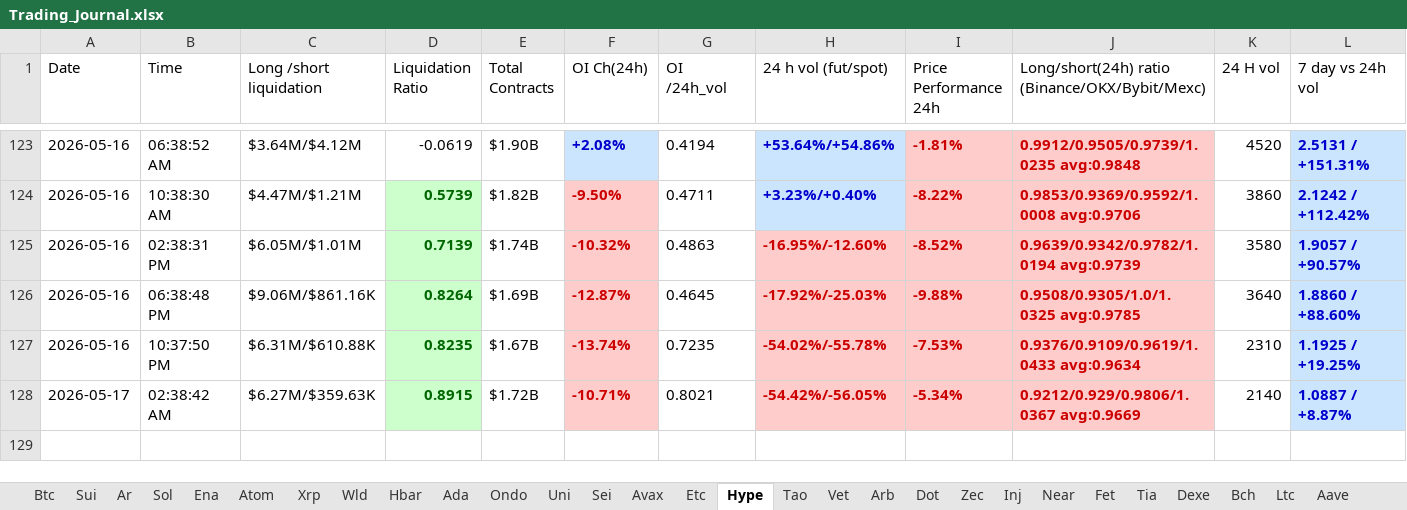
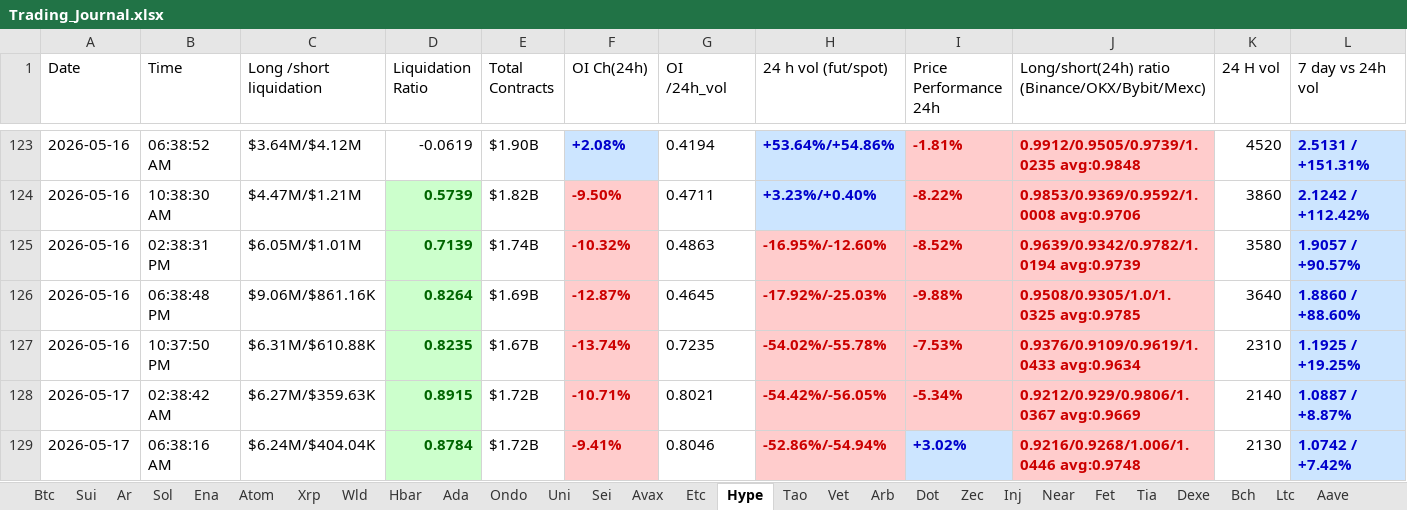
Before and after one commit to nooralam112358/coinglass-collector, an Excel workbook: Trading_Journal.xlsx, sheet Hype, drawn as a sheet; only a part is shown, gaps mark what is left out; values as stored, in another font and other column widths than the file's, no borders; rows hold the shown columns only; the diff names each change by its address in the sheet, - before the commit and + after, or states it on an @@ line.

```diff
--- a/Trading_Journal.xlsx (sheet Hype)
+++ b/Trading_Journal.xlsx (sheet Hype)
+row 129: 2026-05-17 | 06:38:16 AM | $6.24M/$404.04K | 0.8784 | $1.72B | -9.41% | 0.8046 | -52.86%/-54.94% | +3.02% | 0.9216/0.9268/1.006/1.0446 avg:0.9748 | 2130 | 1.0742 / +7.42%
```
Also changed, not shown: sheet Dot, sheet Near, sheet Bch, sheet Uni, sheet Bnb, sheet Fet, 25 more sheets.
